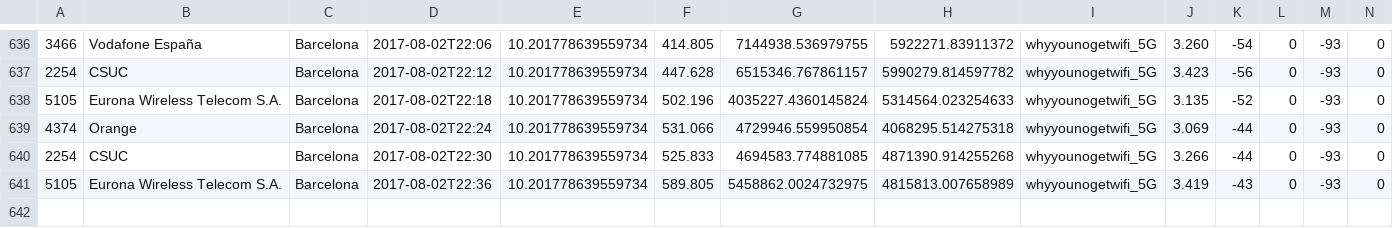
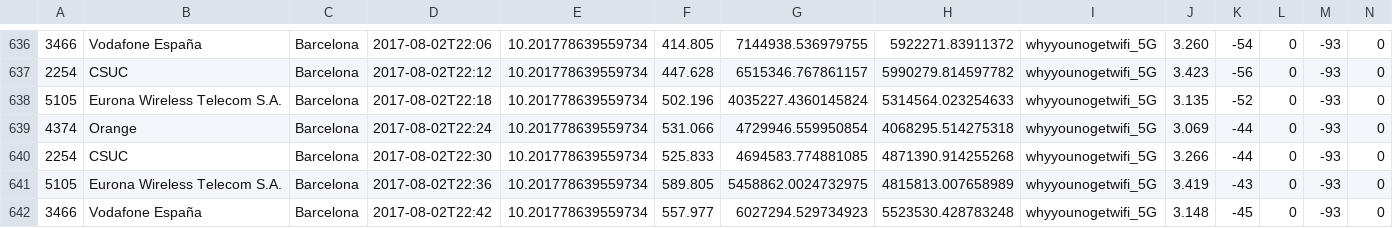
Before and after one commit to kingbuzzman/vodafone_annoy, a CSV file: vodafone.csv, drawn as a sheet; only a part is shown, gaps mark what is left out; rows hold the shown columns only; the diff names each change by its address in the sheet, - before the commit and + after, or states it on an @@ line.

Commit message:
New data 2017-08-02 22:43:41

```diff
--- a/vodafone.csv
+++ b/vodafone.csv
+row 642: 3466 | Vodafone España | Barcelona | 2017-08-02T22:42 | 10.201778639559734 | 557.977 | 6027294.529734923 | 5523530.428783248 | whyyounogetwifi_5G | 3.148 | -45 | 0 | -93 | 0
```
Also changed, not shown: 1 other file.
